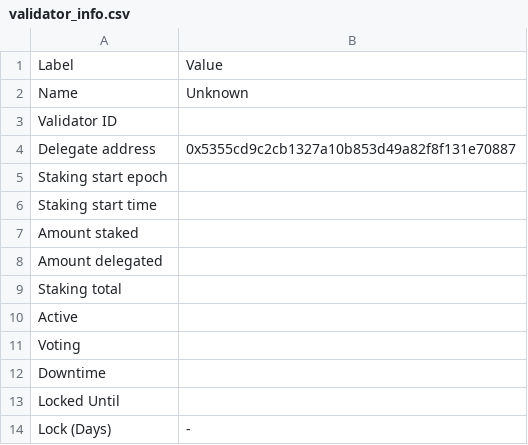
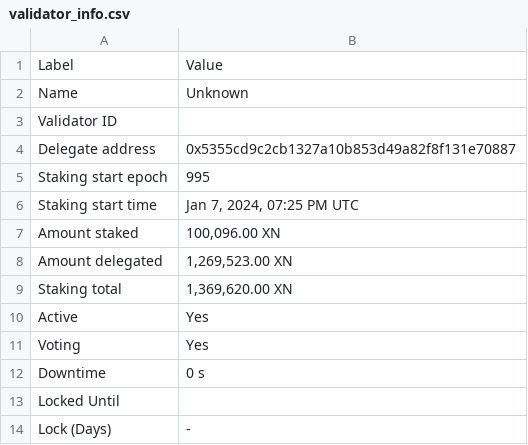
Before and after one commit to TreeCityWes/X1-Validator-Scrape, a CSV file: validator_info.csv, drawn as a sheet.

```diff
--- a/validator_info.csv
+++ b/validator_info.csv
@@ -4,10 +4,10 @@ Validator ID,
 Delegate address,0x5355cd9c2cb1327a10b853d49a82f8f131e70887
-Staking start epoch,
-Staking start time,
-Amount staked,
-Amount delegated,
-Staking total,
-Active,
-Voting,
-Downtime,
+Staking start epoch,995
+Staking start time,"Jan 7, 2024, 07:25 PM UTC"
+Amount staked,"100,096.00 XN"
+Amount delegated,"1,269,523.00 XN"
+Staking total,"1,369,620.00 XN"
+Active,Yes
+Voting,Yes
+Downtime,0 s
 Locked Until,
```
